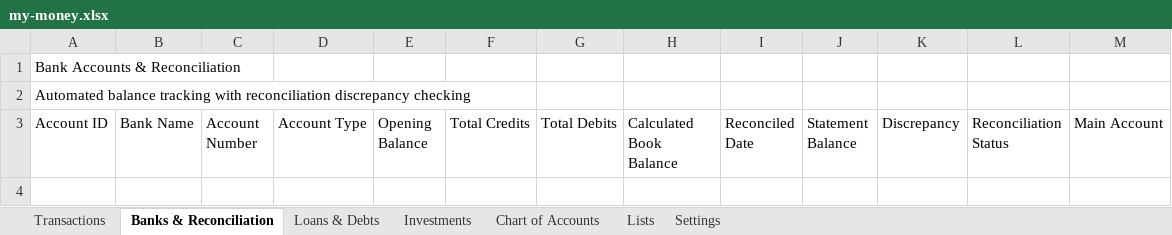
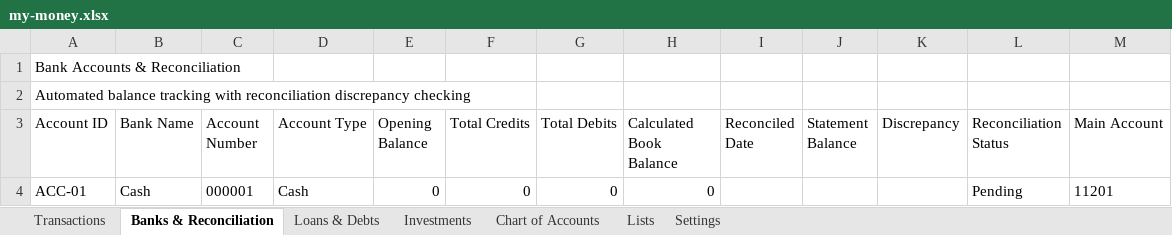
Before and after one commit to SanjoPoly/MyLedger, an Excel workbook: my-money.xlsx, sheet Banks & Reconciliation, drawn as a sheet; values as stored, in another font and other column widths than the file's, no borders; the diff names each change by its address in the sheet, - before the commit and + after, or states it on an @@ line.

Commit message:
Ledgr: update my-money.xlsx (2026-08-15T21:55:01.005Z)

```diff
--- a/my-money.xlsx (sheet Banks & Reconciliation)
+++ b/my-money.xlsx (sheet Banks & Reconciliation)
+row 4: ACC-01 | Cash | 000001 | Cash | 0 | 0 | 0 | 0 |  |  |  | Pending | 11201
```
